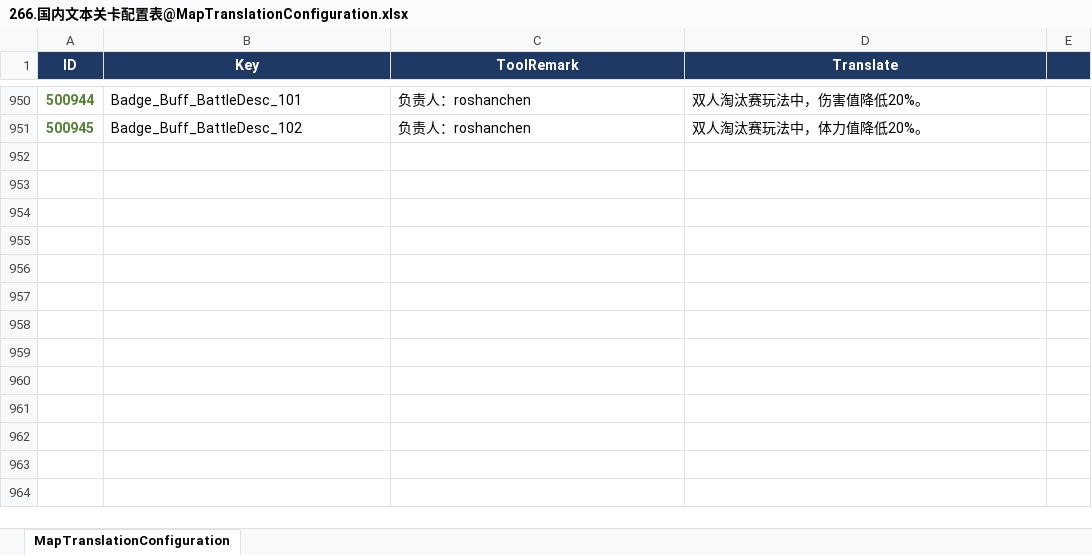
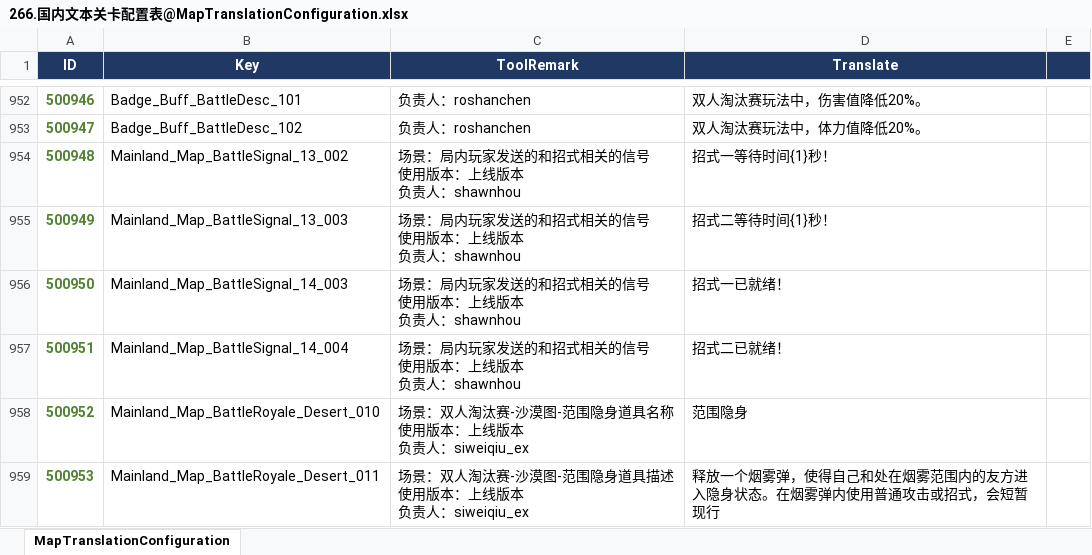
Before and after one commit to sorryzcc/MainlandTrunksensitiveResults, an Excel workbook: 266.国内文本关卡配置表@MapTranslationConfiguration.xlsx, sheet MapTranslationConfiguration, drawn as a sheet; only a part is shown, gaps mark what is left out; values as stored, in another font and other column widths than the file's, no borders; conditional formats not drawn; ↵ is a line break in a cell; the diff covers the shown part only; the diff names each change by its address in the sheet, - before the commit and + after, or states it on an @@ line.

```diff
--- a/266.国内文本关卡配置表@MapTranslationConfiguration.xlsx (sheet MapTranslationConfiguration)
+++ b/266.国内文本关卡配置表@MapTranslationConfiguration.xlsx (sheet MapTranslationConfiguration)
@@ column A (ID) renumbered between rows 683 and 953 @@
+row 954: 500948 | Mainland_Map_BattleSignal_13_002 | 场景：局内玩家发送的和招式相关的信号 ↵ 使用版本：上线版本 ↵ 负责人：shawnhou | 招式一等待时间{1}秒！
+row 955: 500949 | Mainland_Map_BattleSignal_13_003 | 场景：局内玩家发送的和招式相关的信号 ↵ 使用版本：上线版本 ↵ 负责人：shawnhou | 招式二等待时间{1}秒！
+row 956: 500950 | Mainland_Map_BattleSignal_14_003 | 场景：局内玩家发送的和招式相关的信号 ↵ 使用版本：上线版本 ↵ 负责人：shawnhou | 招式一已就绪！
+row 957: 500951 | Mainland_Map_BattleSignal_14_004 | 场景：局内玩家发送的和招式相关的信号 ↵ 使用版本：上线版本 ↵ 负责人：shawnhou | 招式二已就绪！
+row 958: 500952 | Mainland_Map_BattleRoyale_Desert_010 | 场景：双人淘汰赛-沙漠图-范围隐身道具名称 ↵ 使用版本：上线版本 ↵ 负责人：siweiqiu_ex | 范围隐身
+row 959: 500953 | Mainland_Map_BattleRoyale_Desert_011 | 场景：双人淘汰赛-沙漠图-范围隐身道具描述 ↵ 使用版本：上线版本 ↵ 负责人：siweiqiu_ex | 释放一个烟雾弹，使得自己和处在烟雾范围内的友方进入隐身状态。在烟雾弹内使用普通攻击或招式，会短暂现行
```
Also changed, not shown: 8 added rows and cell formats elsewhere in this sheet, 266.国内文本战斗配置表@BattleTranslationConfiguration.xlsx, 266.国内文本系统配置表@SystemTranslationConfiguration.xlsx, 18 other files.
